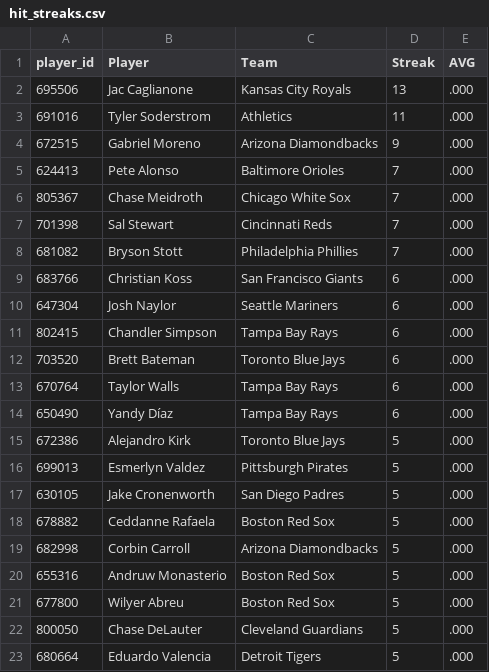
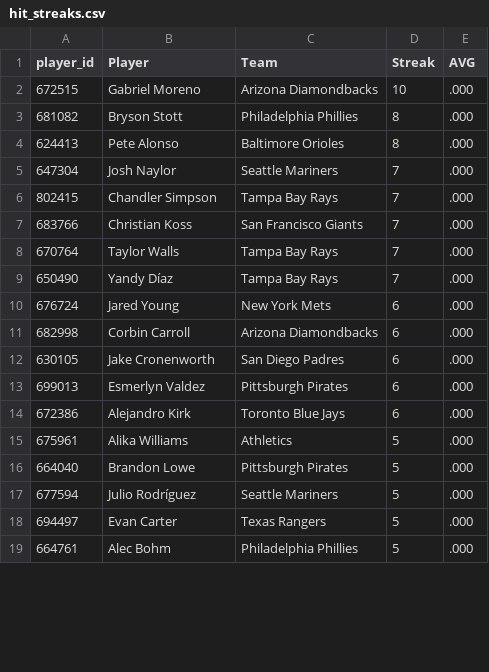
Before and after one commit to HitByOne/mlb-dashboard, a CSV file: data/hit_streaks.csv, drawn as a sheet; only a part is shown; the diff covers the shown part only.

```diff
--- a/data/hit_streaks.csv
+++ b/data/hit_streaks.csv
@@ -1,23 +1,19 @@
 player_id,Player,Team,Streak,AVG
-695506,Jac Caglianone,Kansas City Royals,13,.000
-691016,Tyler Soderstrom,Athletics,11,.000
-672515,Gabriel Moreno,Arizona Diamondbacks,9,.000
-624413,Pete Alonso,Baltimore Orioles,7,.000
-805367,Chase Meidroth,Chicago White Sox,7,.000
-701398,Sal Stewart,Cincinnati Reds,7,.000
-681082,Bryson Stott,Philadelphia Phillies,7,.000
-683766,Christian Koss,San Francisco Giants,6,.000
-647304,Josh Naylor,Seattle Mariners,6,.000
-802415,Chandler Simpson,Tampa Bay Rays,6,.000
-703520,Brett Bateman,Toronto Blue Jays,6,.000
-670764,Taylor Walls,Tampa Bay Rays,6,.000
-650490,Yandy Díaz,Tampa Bay Rays,6,.000
-672386,Alejandro Kirk,Toronto Blue Jays,5,.000
-699013,Esmerlyn Valdez,Pittsburgh Pirates,5,.000
-630105,Jake Cronenworth,San Diego Padres,5,.000
-678882,Ceddanne Rafaela,Boston Red Sox,5,.000
-682998,Corbin Carroll,Arizona Diamondbacks,5,.000
-655316,Andruw Monasterio,Boston Red Sox,5,.000
-677800,Wilyer Abreu,Boston Red Sox,5,.000
-800050,Chase DeLauter,Cleveland Guardians,5,.000
-680664,Eduardo Valencia,Detroit Tigers,5,.000
+672515,Gabriel Moreno,Arizona Diamondbacks,10,.000
+681082,Bryson Stott,Philadelphia Phillies,8,.000
+624413,Pete Alonso,Baltimore Orioles,8,.000
+647304,Josh Naylor,Seattle Mariners,7,.000
+802415,Chandler Simpson,Tampa Bay Rays,7,.000
+683766,Christian Koss,San Francisco Giants,7,.000
+670764,Taylor Walls,Tampa Bay Rays,7,.000
+650490,Yandy Díaz,Tampa Bay Rays,7,.000
+676724,Jared Young,New York Mets,6,.000
+682998,Corbin Carroll,Arizona Diamondbacks,6,.000
+630105,Jake Cronenworth,San Diego Padres,6,.000
+699013,Esmerlyn Valdez,Pittsburgh Pirates,6,.000
+672386,Alejandro Kirk,Toronto Blue Jays,6,.000
+675961,Alika Williams,Athletics,5,.000
+664040,Brandon Lowe,Pittsburgh Pirates,5,.000
+677594,Julio Rodríguez,Seattle Mariners,5,.000
+694497,Evan Carter,Texas Rangers,5,.000
+664761,Alec Bohm,Philadelphia Phillies,5,.000
```
Also changed, not shown: 1 added row, 1 removed row and 2 edited cells elsewhere in this file, data/bvp.csv, data/hits_leaders.csv, 13 other files.
